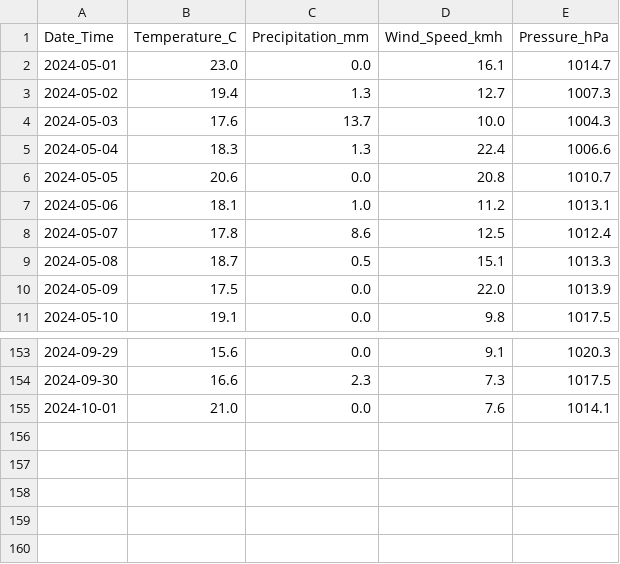
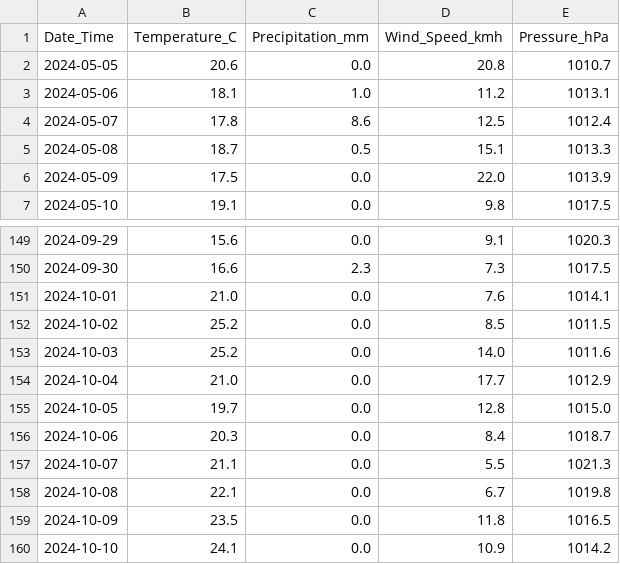
Before and after one commit to shakibasaee/temp-analysis, a CSV file: data/cleaned_weather_data.csv, drawn as a sheet; only a part is shown, gaps mark what is left out.

```diff
--- a/data/cleaned_weather_data.csv
+++ b/data/cleaned_weather_data.csv
@@ -1,6 +1,2 @@
 Date_Time,Temperature_C,Precipitation_mm,Wind_Speed_kmh,Pressure_hPa
-2024-05-01,23.0,0.0,16.1,1014.7
-2024-05-02,19.4,1.3,12.7,1007.3
-2024-05-03,17.6,13.7,10.0,1004.3
-2024-05-04,18.3,1.3,22.4,1006.6
 2024-05-05,20.6,0.0,20.8,1010.7
@@ -155 +151,10 @@ Date_Time,Temperature_C,Precipitation_mm,Wind_Speed_kmh,Pressure_hPa
 2024-10-01,21.0,0.0,7.6,1014.1
+2024-10-02,25.2,0.0,8.5,1011.5
+2024-10-03,25.2,0.0,14.0,1011.6
+2024-10-04,21.0,0.0,17.7,1012.9
+2024-10-05,19.7,0.0,12.8,1015.0
+2024-10-06,20.3,0.0,8.4,1018.7
+2024-10-07,21.1,0.0,5.5,1021.3
+2024-10-08,22.1,0.0,6.7,1019.8
+2024-10-09,23.5,0.0,11.8,1016.5
+2024-10-10,24.1,0.0,10.9,1014.2
```
Also changed, not shown: 5 other files.
